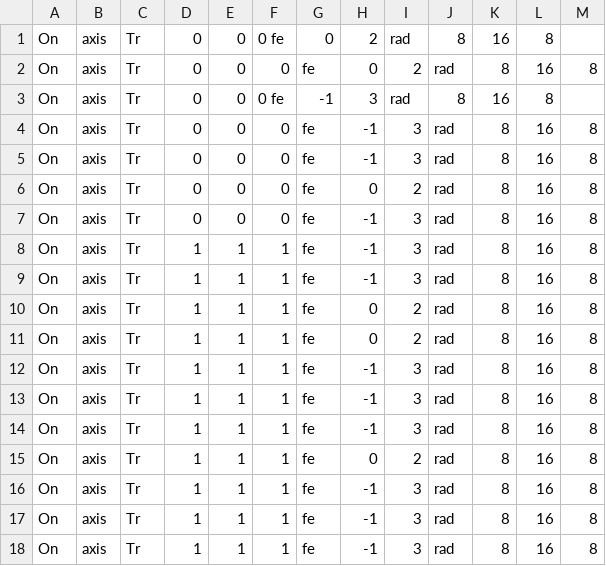
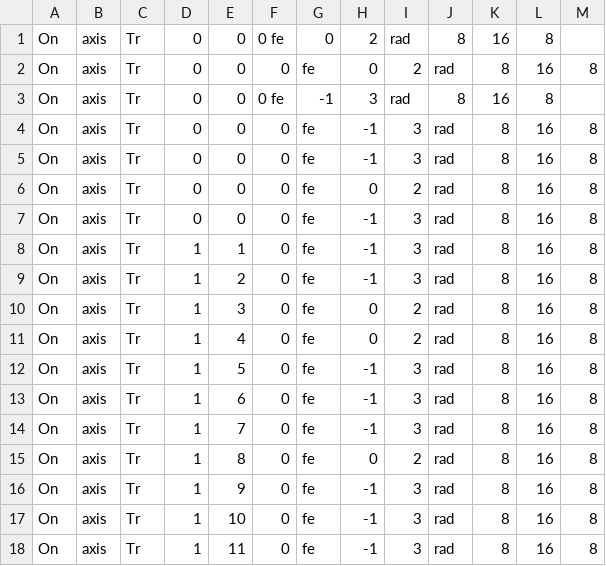
Before and after one commit to kawanokun0210/DirectXgame, a CSV file: Resource/map/map.csv, drawn as a sheet.

```diff
--- a/Resource/map/map.csv
+++ b/Resource/map/map.csv
@@ -7,12 +7,12 @@ On	axis	Tr	0	0	0	fe	0	2	rad	8	16	8
 On	axis	Tr	0	0	0	fe	-1	3	rad	8	16	8
-On	axis	Tr	1	1	1	fe	-1	3	rad	8	16	8
-On	axis	Tr	1	1	1	fe	-1	3	rad	8	16	8
-On	axis	Tr	1	1	1	fe	0	2	rad	8	16	8
-On	axis	Tr	1	1	1	fe	0	2	rad	8	16	8
-On	axis	Tr	1	1	1	fe	-1	3	rad	8	16	8
-On	axis	Tr	1	1	1	fe	-1	3	rad	8	16	8
-On	axis	Tr	1	1	1	fe	-1	3	rad	8	16	8
-On	axis	Tr	1	1	1	fe	0	2	rad	8	16	8
-On	axis	Tr	1	1	1	fe	-1	3	rad	8	16	8
-On	axis	Tr	1	1	1	fe	-1	3	rad	8	16	8
-On	axis	Tr	1	1	1	fe	-1	3	rad	8	16	8
+On	axis	Tr	1	1	0	fe	-1	3	rad	8	16	8
+On	axis	Tr	1	2	0	fe	-1	3	rad	8	16	8
+On	axis	Tr	1	3	0	fe	0	2	rad	8	16	8
+On	axis	Tr	1	4	0	fe	0	2	rad	8	16	8
+On	axis	Tr	1	5	0	fe	-1	3	rad	8	16	8
+On	axis	Tr	1	6	0	fe	-1	3	rad	8	16	8
+On	axis	Tr	1	7	0	fe	-1	3	rad	8	16	8
+On	axis	Tr	1	8	0	fe	0	2	rad	8	16	8
+On	axis	Tr	1	9	0	fe	-1	3	rad	8	16	8
+On	axis	Tr	1	10	0	fe	-1	3	rad	8	16	8
+On	axis	Tr	1	11	0	fe	-1	3	rad	8	16	8
```
Also changed, not shown: 1 other file.
